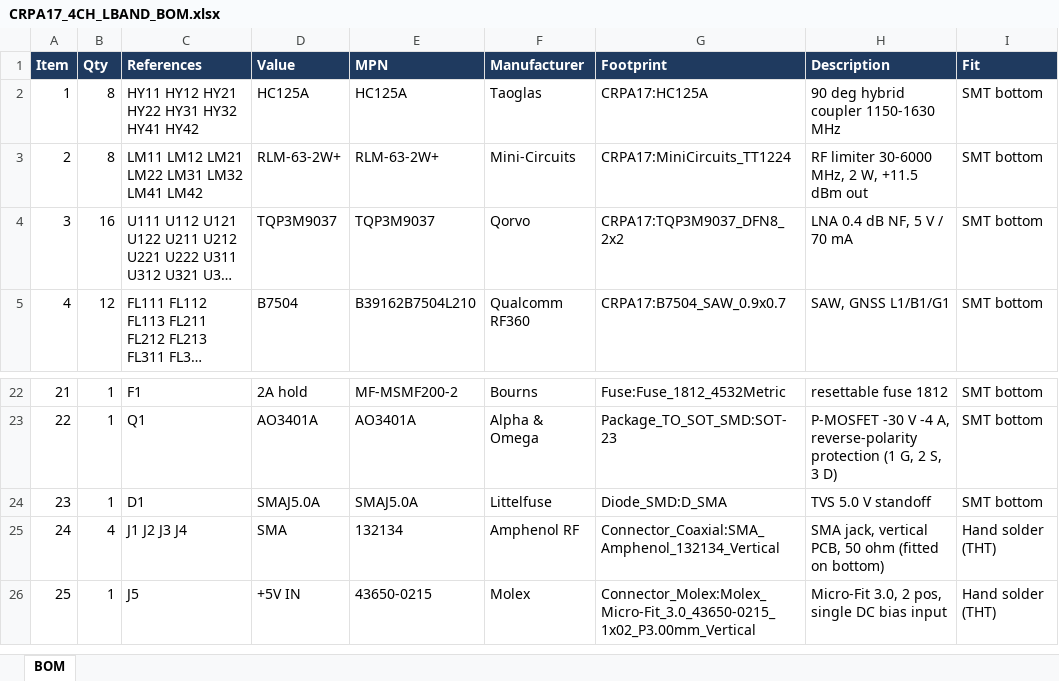
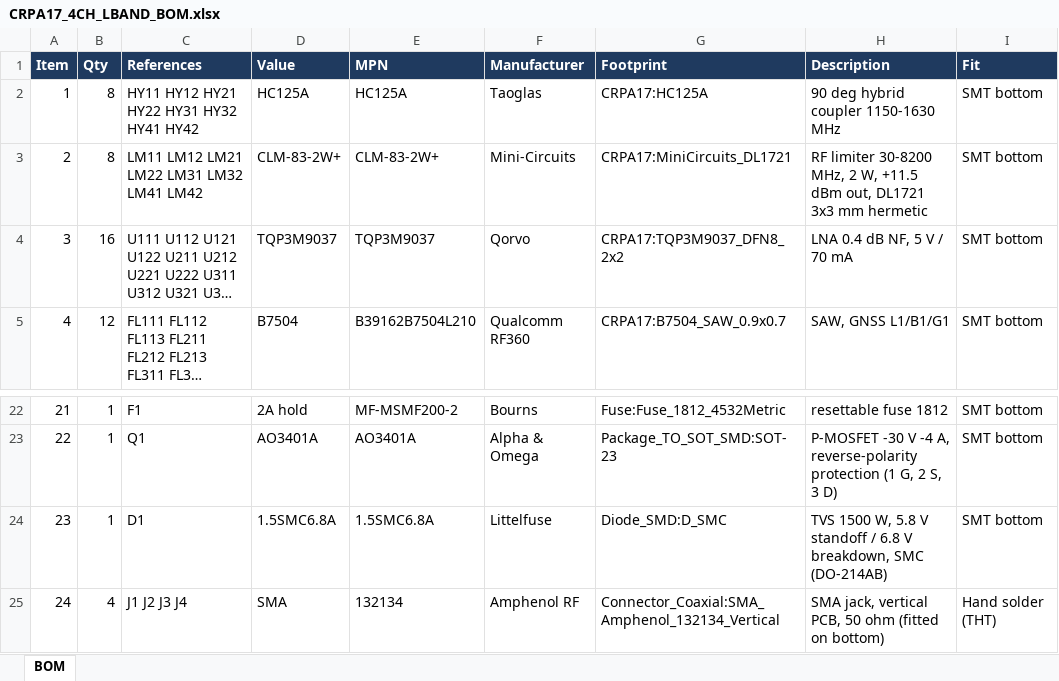
Before and after one commit to Sanu0910/RFMW-ANT, an Excel workbook: projects/17_crpa-4ch-lband-active-pcb/Fab/CRPA17_4CH_LBAND_BOM.xlsx, sheet BOM, drawn as a sheet; only a part is shown, gaps mark what is left out; the shorter side is filled out with more unchanged rows; long unchanged cells end in …; values as stored, in another font and other column widths than the file's, no borders; the diff names each change by its address in the sheet, - before the commit and + after, or states it on an @@ line.

```diff
--- a/projects/17_crpa-4ch-lband-active-pcb/Fab/CRPA17_4CH_LBAND_BOM.xlsx (sheet BOM)
+++ b/projects/17_crpa-4ch-lband-active-pcb/Fab/CRPA17_4CH_LBAND_BOM.xlsx (sheet BOM)
-D3 (Value): RLM-63-2W+
+D3 (Value): CLM-83-2W+
-E3 (MPN): RLM-63-2W+
+E3 (MPN): CLM-83-2W+
-G3 (Footprint): CRPA17:MiniCircuits_TT1224
+G3 (Footprint): CRPA17:MiniCircuits_DL1721
-H3 (Description): RF limiter 30-6000 MHz, 2 W, +11.5 dBm out
+H3 (Description): RF limiter 30-8200 MHz, 2 W, +11.5 dBm out, DL1721 3x3 mm hermetic
-D24 (Value): SMAJ5.0A
+D24 (Value): 1.5SMC6.8A
-E24 (MPN): SMAJ5.0A
+E24 (MPN): 1.5SMC6.8A
-G24 (Footprint): Diode_SMD:D_SMA
+G24 (Footprint): Diode_SMD:D_SMC
-H24 (Description): TVS 5.0 V standoff
+H24 (Description): TVS 1500 W, 5.8 V standoff / 6.8 V breakdown, SMC (DO-214AB)
```
Also changed, not shown: 52 other files.
